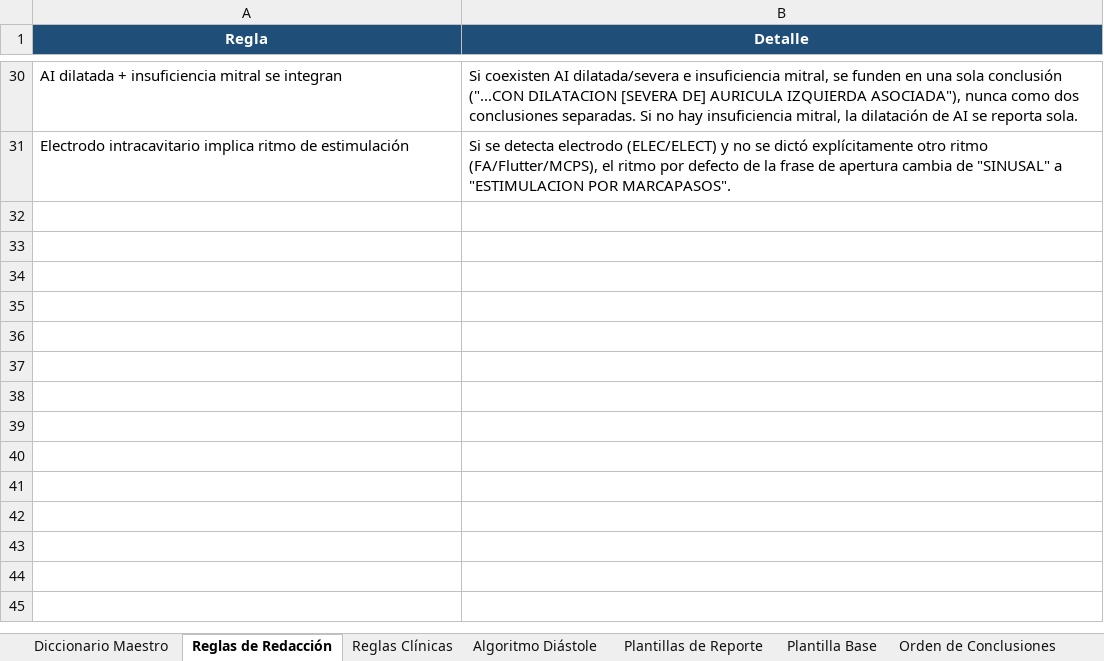
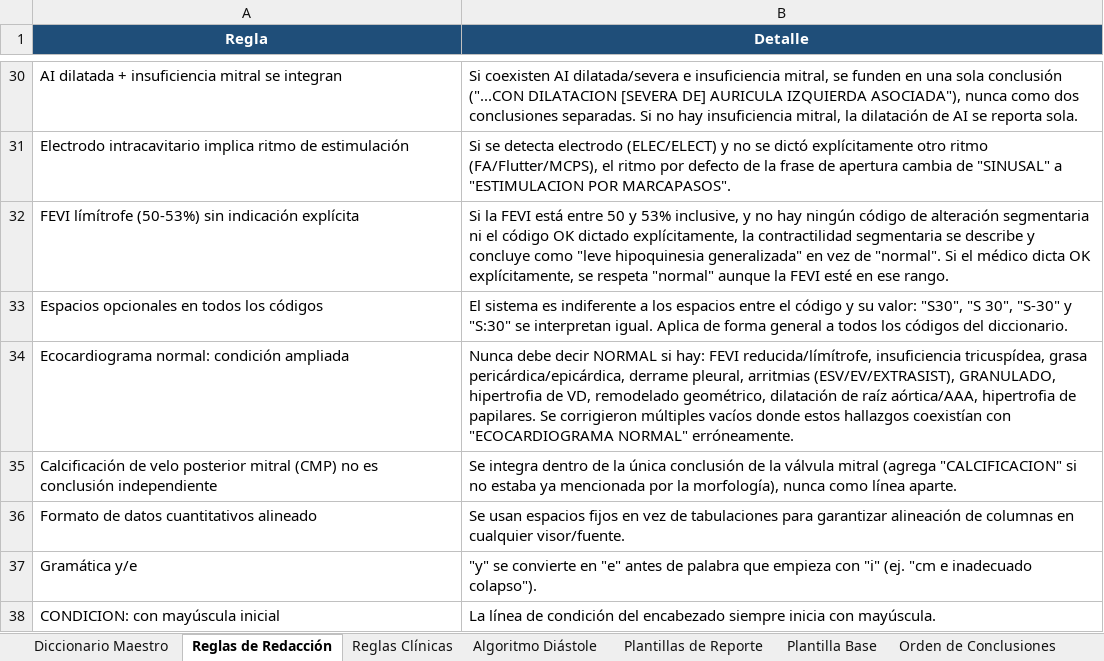
Before and after one commit to carlosalbertocardium/OrtizNor, an Excel workbook: ORTIZNOR_Tabla_Maestra.xlsx, sheet Reglas de Redacción, drawn as a sheet; only a part is shown, gaps mark what is left out; values as stored, in another font and other column widths than the file's, no borders; the diff names each change by its address in the sheet, - before the commit and + after, or states it on an @@ line.

```diff
--- a/ORTIZNOR_Tabla_Maestra.xlsx (sheet Reglas de Redacción)
+++ b/ORTIZNOR_Tabla_Maestra.xlsx (sheet Reglas de Redacción)
+row 32: FEVI límítrofe (50-53%) sin indicación explícita | Si la FEVI está entre 50 y 53% inclusive, y no hay ningún código de alteración segmentaria ni el código OK dictado explícitamente, la contractilidad segmentaria se describe y concluye como "leve hipoquinesia generalizada" en vez de "normal". Si el médico dicta OK explícitamente, se respeta "normal" aunque la FEVI esté en ese rango.
+row 33: Espacios opcionales en todos los códigos | El sistema es indiferente a los espacios entre el código y su valor: "S30", "S 30", "S-30" y "S:30" se interpretan igual. Aplica de forma general a todos los códigos del diccionario.
+row 34: Ecocardiograma normal: condición ampliada | Nunca debe decir NORMAL si hay: FEVI reducida/límítrofe, insuficiencia tricuspídea, grasa pericárdica/epicárdica, derrame pleural, arritmias (ESV/EV/EXTRASIST), GRANULADO, hipertrofia de VD, remodelado geométrico, dilatación de raíz aórtica/AAA, hipertrofia de papilares. Se corrigieron múltiples vacíos donde estos hallazgos coexistían con "ECOCARDIOGRAMA NORMAL" erróneamente.
+row 35: Calcificación de velo posterior mitral (CMP) no es conclusión independiente | Se integra dentro de la única conclusión de la válvula mitral (agrega "CALCIFICACION" si no estaba ya mencionada por la morfología), nunca como línea aparte.
+row 36: Formato de datos cuantitativos alineado | Se usan espacios fijos en vez de tabulaciones para garantizar alineación de columnas en cualquier visor/fuente.
+row 37: Gramática y/e | "y" se convierte en "e" antes de palabra que empieza con "i" (ej. "cm e inadecuado colapso").
+row 38: CONDICION: con mayúscula inicial | La línea de condición del encabezado siempre inicia con mayúscula.
```
Also changed, not shown: sheet Diccionario Maestro, 4 other files.
